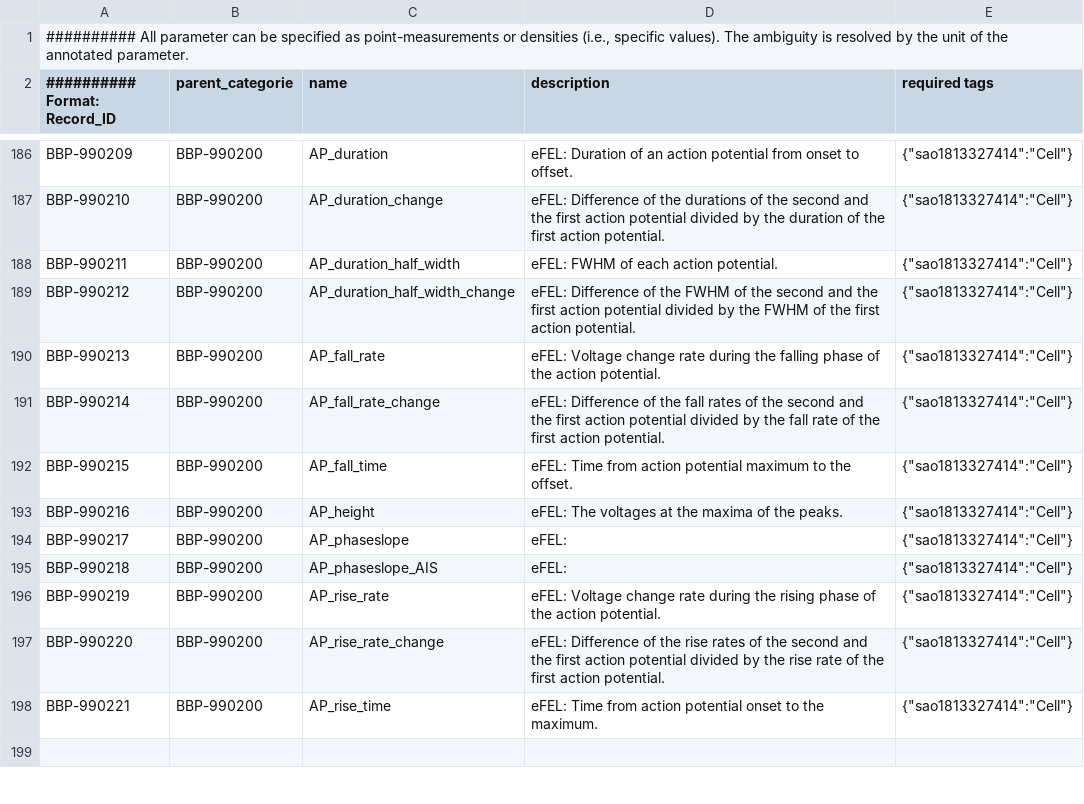
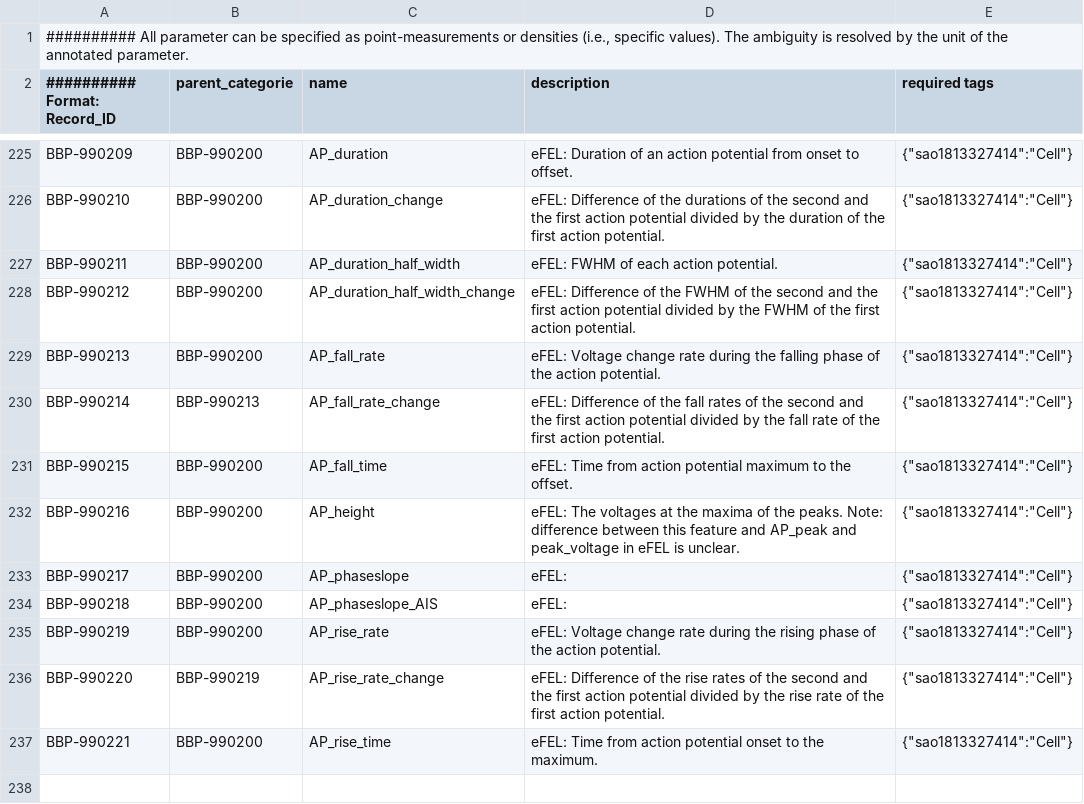
Before and after one commit to BlueBrain/nat, a CSV file: nat/modelingDictionary.csv, drawn as a sheet; only a part is shown, gaps mark what is left out; the diff covers the shown part only.

```diff
--- a/nat/modelingDictionary.csv
+++ b/nat/modelingDictionary.csv
@@ -190,5 +229,5 @@
 "BBP-990213";"BBP-990200";"AP_fall_rate";"eFEL: Voltage change rate during the falling phase of the action potential.";{"sao1813327414":"Cell"}
-"BBP-990214";"BBP-990200";"AP_fall_rate_change";"eFEL: Difference of the fall rates of the second and the first action potential divided by the fall rate of the first action potential.";{"sao1813327414":"Cell"}
+"BBP-990214";"BBP-990213";"AP_fall_rate_change";"eFEL: Difference of the fall rates of the second and the first action potential divided by the fall rate of the first action potential.";{"sao1813327414":"Cell"}
 "BBP-990215";"BBP-990200";"AP_fall_time";"eFEL: Time from action potential maximum to the offset.";{"sao1813327414":"Cell"}
-"BBP-990216";"BBP-990200";"AP_height";"eFEL: The voltages at the maxima of the peaks.";{"sao1813327414":"Cell"}
+"BBP-990216";"BBP-990200";"AP_height";"eFEL: The voltages at the maxima of the peaks. Note: difference between this feature and AP_peak and peak_voltage in eFEL is unclear.";{"sao1813327414":"Cell"}
 "BBP-990217";"BBP-990200";"AP_phaseslope";"eFEL: ";{"sao1813327414":"Cell"}
@@ -196,3 +235,3 @@
 "BBP-990219";"BBP-990200";"AP_rise_rate";"eFEL: Voltage change rate during the rising phase of the action potential.";{"sao1813327414":"Cell"}
-"BBP-990220";"BBP-990200";"AP_rise_rate_change";"eFEL: Difference of the rise rates of the second and the first action potential divided by the rise rate of the first action potential.";{"sao1813327414":"Cell"}
+"BBP-990220";"BBP-990219";"AP_rise_rate_change";"eFEL: Difference of the rise rates of the second and the first action potential divided by the rise rate of the first action potential.";{"sao1813327414":"Cell"}
 "BBP-990221";"BBP-990200";"AP_rise_time";"eFEL: Time from action potential onset to the maximum.";{"sao1813327414":"Cell"}
```
Also changed, not shown: 54 added rows, 2 removed rows, 2 moved rows and 7 edited cells elsewhere in this file, 1 other file.
